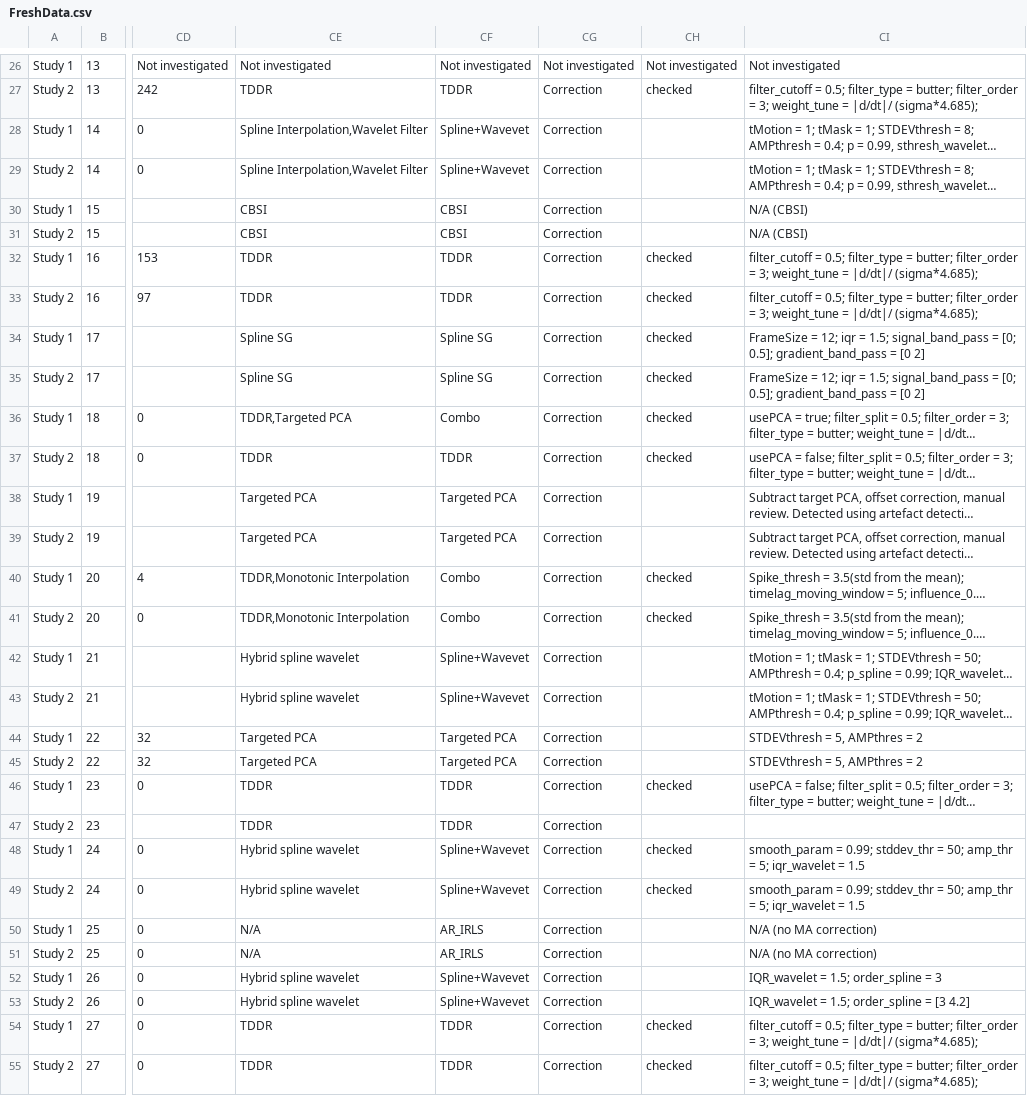
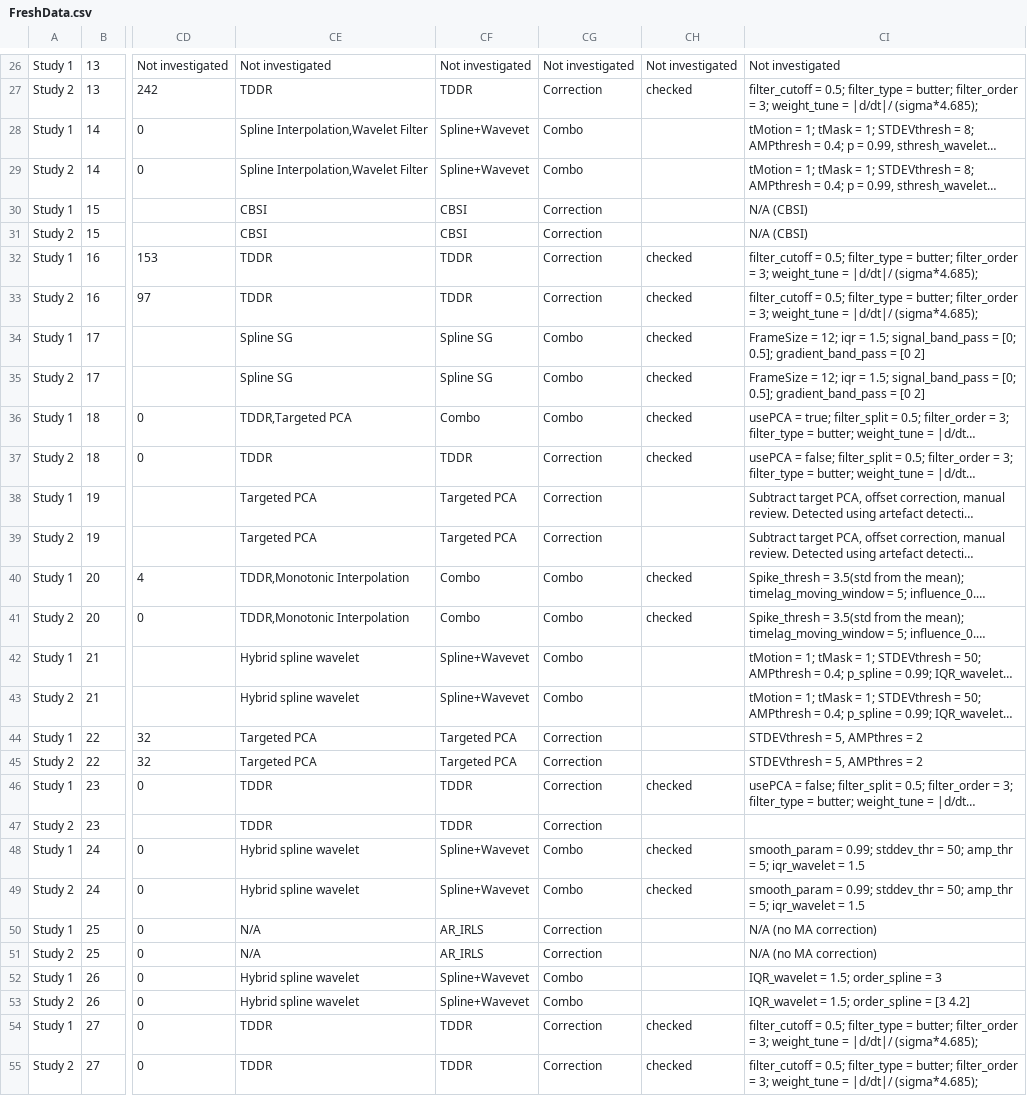
Before and after one commit to ibs-lab/FRESH, a CSV file: data/FreshData.csv, drawn as a sheet; only a part is shown, gaps mark what is left out; long unchanged cells end in …; the diff covers the shown part only; the diff names each change by its address in the sheet, - before the commit and + after, or states it on an @@ line.

Commit message:
Update FreshData.csv
Fixing entries of Motion Artifact Coding.

```diff
--- a/data/FreshData.csv
+++ b/data/FreshData.csv
-CG28:CG29: Correction
+CG28:CG29: Combo
-CG34:CG36: Correction
+CG34:CG36: Combo
-CG40:CG43: Correction
+CG40:CG43: Combo
-CG48:CG49: Correction
+CG48:CG49: Combo
-CG52:CG53: Correction
+CG52:CG53: Combo
```
Also changed, not shown: 10 edited cells elsewhere in this file.
